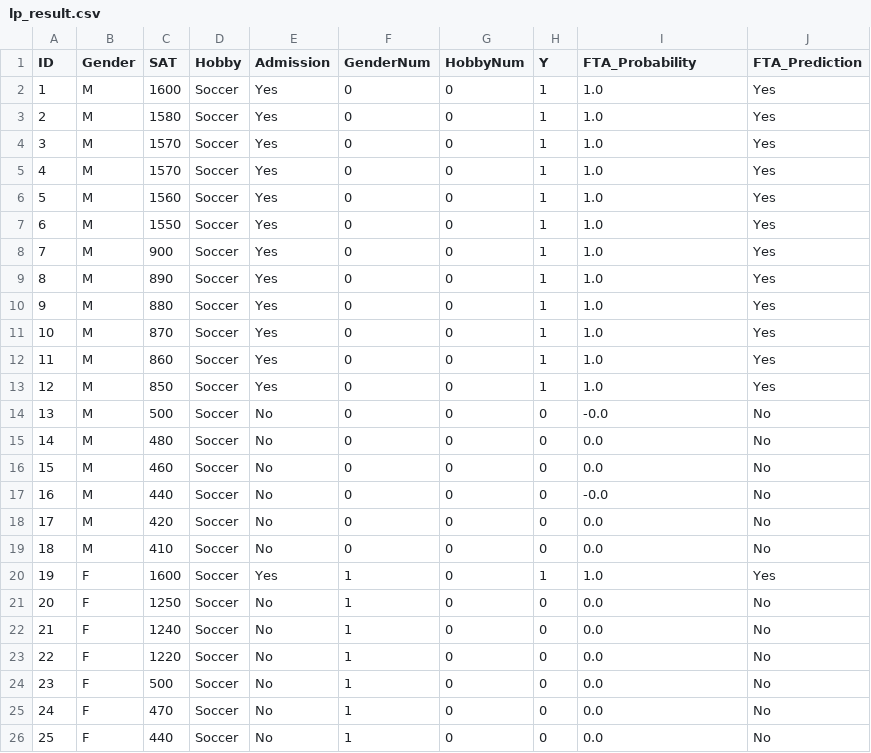
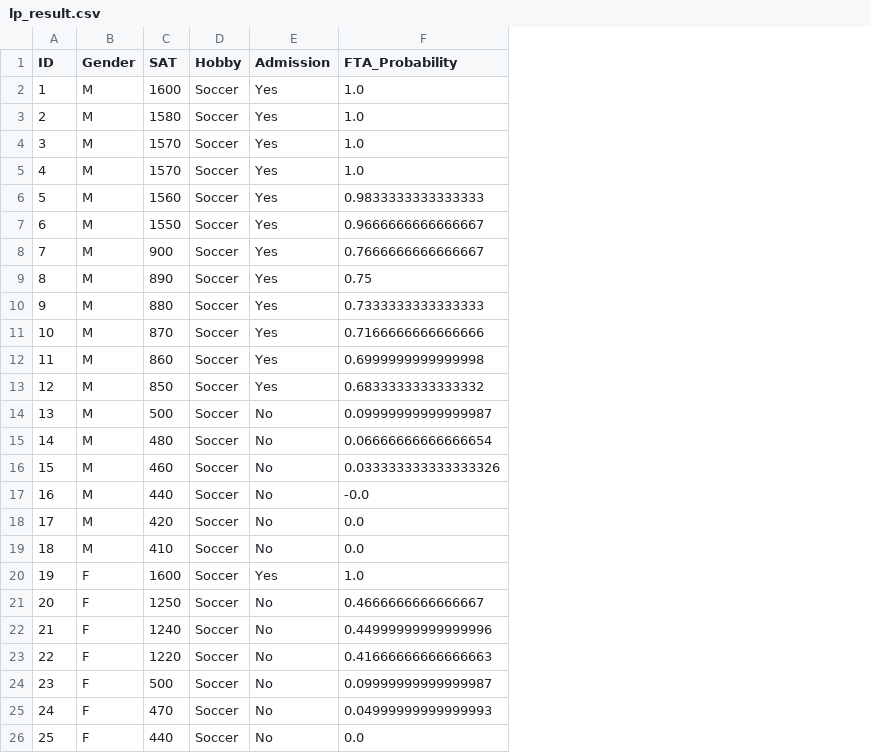
Before and after one commit to awksrj/fairness-in-classifiers, a CSV file: fairness_through_awareness_3/lp_result.csv, drawn as a sheet; removed rows and columns are numbered as before the commit, all else as after; the diff names each change by its address in the sheet, - before the commit and + after, or states it on an @@ line.

```diff
--- a/fairness_through_awareness_3/lp_result.csv
+++ b/fairness_through_awareness_3/lp_result.csv
-column F (GenderNum), rows 2-26: 0 | 0 | 0 | 0 | 0 | 0 | 0 | 0 | 0 | 0 | 0 | 0 | 0 | 0 | 0 | 0 | 0 | 0 | 1 | 1 | 1 | 1 | 1 | 1 | 1
-column G (HobbyNum), rows 2-26: all 0
-column H (Y), rows 2-26: 1 | 1 | 1 | 1 | 1 | 1 | 1 | 1 | 1 | 1 | 1 | 1 | 0 | 0 | 0 | 0 | 0 | 0 | 1 | 0 | 0 | 0 | 0 | 0 | 0
-column J (FTA_Prediction), rows 2-26: Yes | Yes | Yes | Yes | Yes | Yes | Yes | Yes | Yes | Yes | Yes | Yes | No | No | No | No | No | No | Yes | No | No | No | No | No | No
-F6 (FTA_Probability): 1.0
+F6 (FTA_Probability): 0.9833333333333333
-F7 (FTA_Probability): 1.0
+F7 (FTA_Probability): 0.9666666666666667
-F8 (FTA_Probability): 1.0
+F8 (FTA_Probability): 0.7666666666666667
-F9 (FTA_Probability): 1.0
+F9 (FTA_Probability): 0.75
-F10 (FTA_Probability): 1.0
+F10 (FTA_Probability): 0.7333333333333333
-F11 (FTA_Probability): 1.0
+F11 (FTA_Probability): 0.7166666666666666
-F12 (FTA_Probability): 1.0
+F12 (FTA_Probability): 0.6999999999999998
-F13 (FTA_Probability): 1.0
+F13 (FTA_Probability): 0.6833333333333332
-F14 (FTA_Probability): -0.0
+F14 (FTA_Probability): 0.09999999999999987
-F15 (FTA_Probability): 0.0
+F15 (FTA_Probability): 0.06666666666666654
-F16 (FTA_Probability): 0.0
+F16 (FTA_Probability): 0.033333333333333326
-F21 (FTA_Probability): 0.0
+F21 (FTA_Probability): 0.4666666666666667
-F22 (FTA_Probability): 0.0
+F22 (FTA_Probability): 0.44999999999999996
-F23 (FTA_Probability): 0.0
+F23 (FTA_Probability): 0.41666666666666663
-F24 (FTA_Probability): 0.0
+F24 (FTA_Probability): 0.09999999999999987
-F25 (FTA_Probability): 0.0
+F25 (FTA_Probability): 0.04999999999999993
```
Also changed, not shown: 1 other file.
